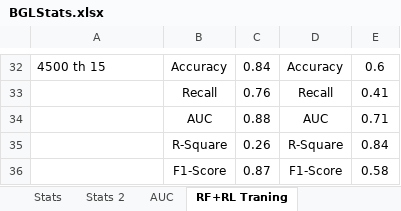
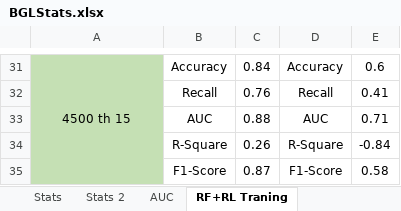
Before and after one commit to paquc/paquc_tp2, an Excel workbook: Analysis/BGLStats.xlsx, sheet RF+RL Traning, drawn as a sheet; only a part is shown, gaps mark what is left out; values as stored, in another font and other column widths than the file's, no borders; charts and pictures not drawn; addresses are those after the commit; the diff covers the shown part only; the diff names each change by its address in the sheet, - before the commit and + after, or states it on an @@ line.

```diff
--- a/Analysis/BGLStats.xlsx (sheet RF+RL Traning)
+++ b/Analysis/BGLStats.xlsx (sheet RF+RL Traning)
-A31:A35 fill: none
+A31:A35 fill: #C5E0B4
-A31 alignment: left
+A31 alignment: center
+A31:A35 merged
-E34: 0.84
+E34: -0.84
```
Also changed, not shown: 1 removed row, 5 edited cells, cell formats and merged cells elsewhere in this sheet, charts or pictures, Analysis/ThunderbirdStats.xlsx.
